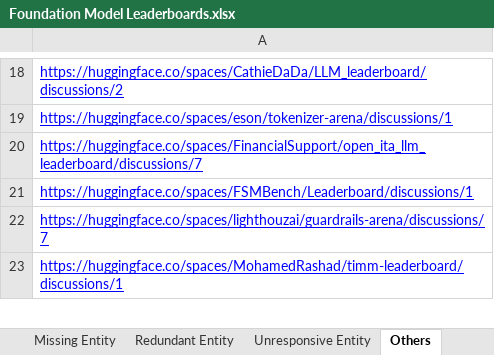
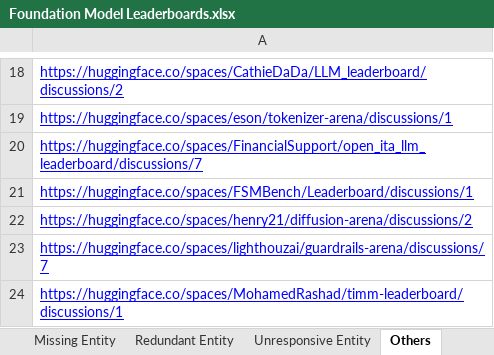
Before and after one commit to zhimin-z/Foundation-Model-Leaderboard-Survey, an Excel workbook: meta/Foundation Model Leaderboards.xlsx, sheet Others, drawn as a sheet; only a part is shown, gaps mark what is left out; values as stored, in another font and other column widths than the file's, no borders; charts and pictures not drawn; the diff names each change by its address in the sheet, - before the commit and + after, or states it on an @@ line.

```diff
--- a/meta/Foundation Model Leaderboards.xlsx (sheet Others)
+++ b/meta/Foundation Model Leaderboards.xlsx (sheet Others)
+row 22: https://huggingface.co/spaces/henry21/diffusion-arena/discussions/2
```
Also changed, not shown: sheet Unresponsive Entity, 1 other file.
